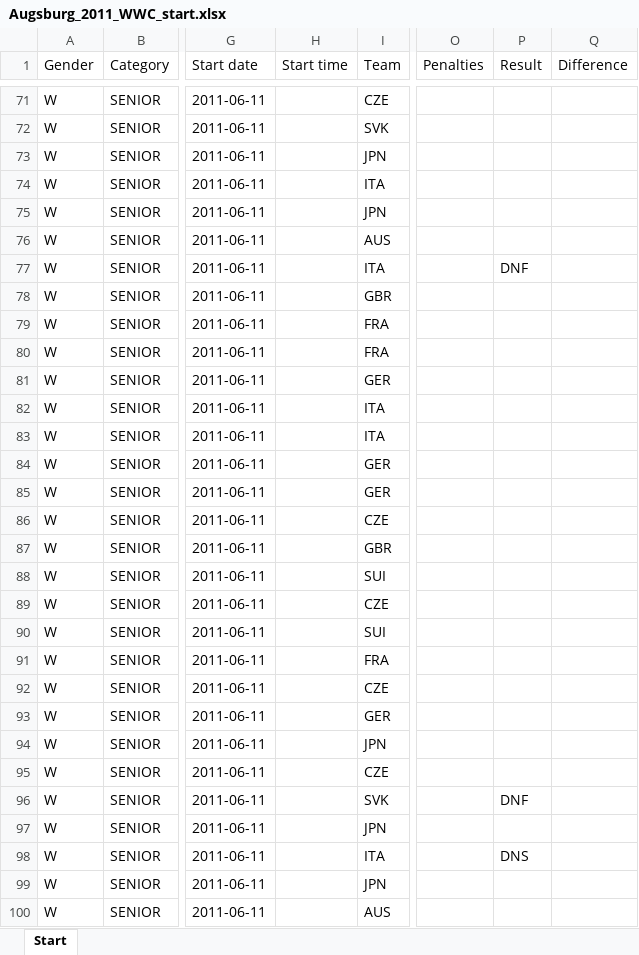
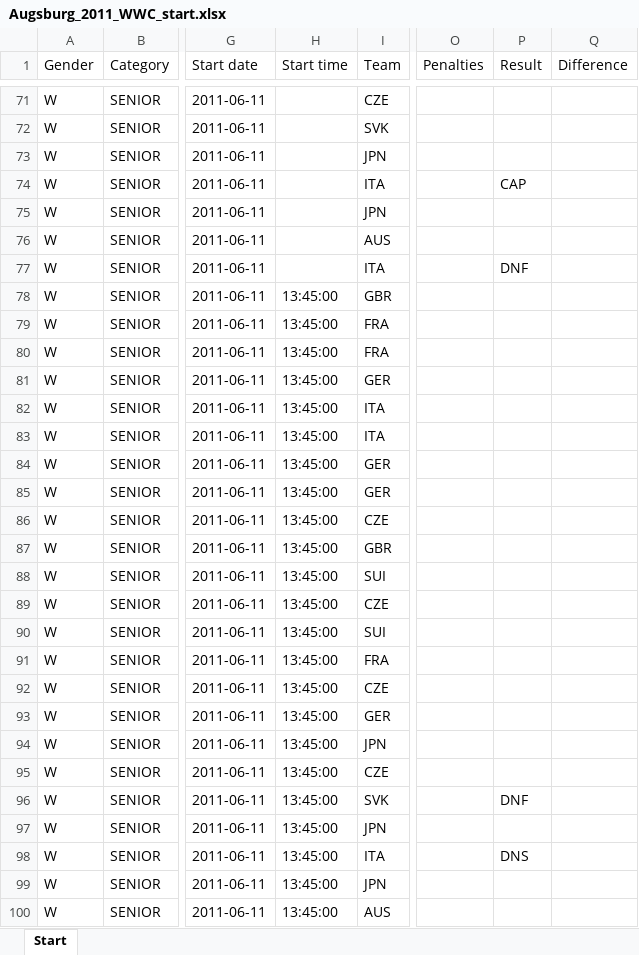
Before and after one commit to kenderfoka/race-sheets, an Excel workbook: events/Augsburg_2011_WWC/Augsburg_2011_WWC_start.xlsx, sheet Start, drawn as a sheet; only a part is shown, gaps mark what is left out; values as stored, in another font and other column widths than the file's, no borders; the diff covers the shown part only; the diff names each change by its address in the sheet, - before the commit and + after, or states it on an @@ line.

Commit message:
Augsburg_2011_WWC: RU407 run-2 heat times on 164 rows (run 1 untimed), RU408 binds quoted, row 74 CAP, rank_source wording, UNOFFICIAL note; FAIL SCHEDULE_MISSING

```diff
--- a/events/Augsburg_2011_WWC/Augsburg_2011_WWC_start.xlsx (sheet Start)
+++ b/events/Augsburg_2011_WWC/Augsburg_2011_WWC_start.xlsx (sheet Start)
-P74 (Result): (empty)
+P74 (Result): CAP
-H78:H100 (Start time): (empty)
+H78:H100 (Start time): 13:45:00
```
Also changed, not shown: 141 edited cells elsewhere in this sheet, 1 other file.
